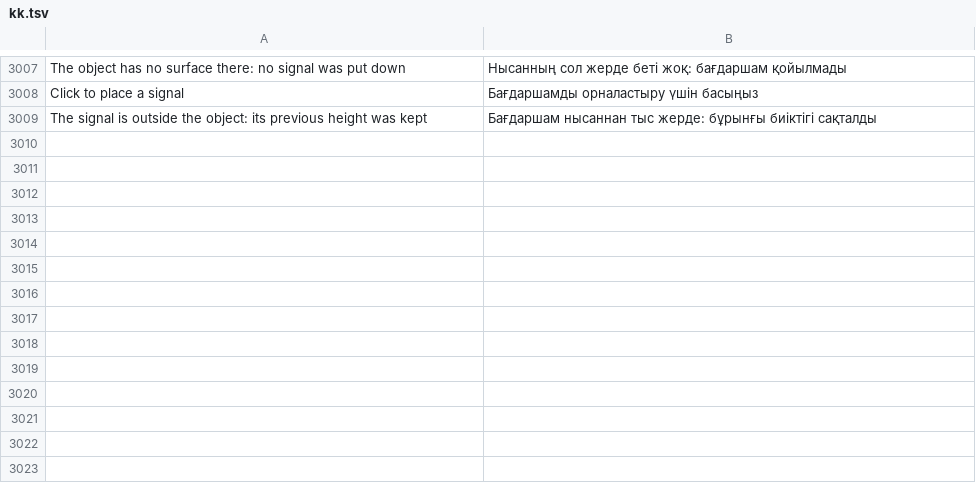
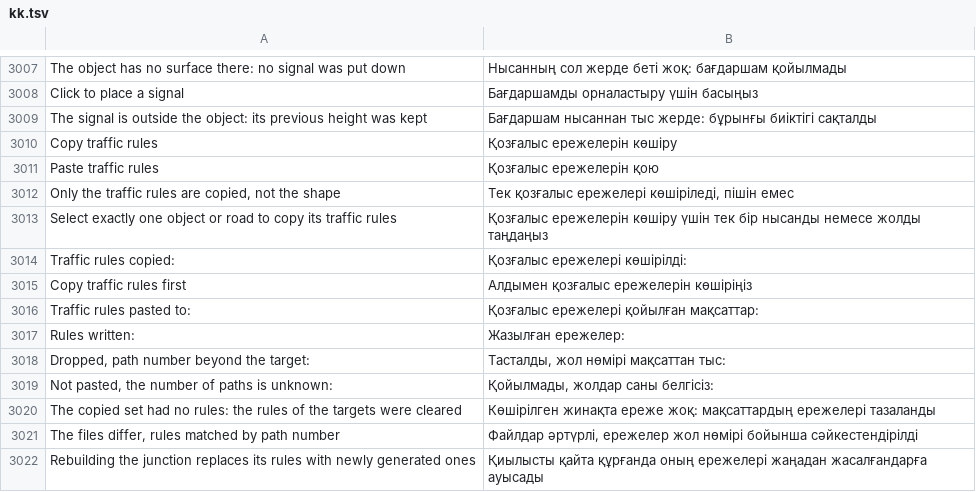
Before and after one commit to yumin278/openMapper, a TSV file: locales/kk.tsv, drawn as a sheet; only a part is shown, gaps mark what is left out; the diff names each change by its address in the sheet, - before the commit and + after, or states it on an @@ line.

```diff
--- a/locales/kk.tsv
+++ b/locales/kk.tsv
+row 3010: Copy traffic rules | Қозғалыс ережелерін көшіру
+row 3011: Paste traffic rules | Қозғалыс ережелерін қою
+row 3012: Only the traffic rules are copied, not the shape | Тек қозғалыс ережелері көшіріледі, пішін емес
+row 3013: Select exactly one object or road to copy its traffic rules | Қозғалыс ережелерін көшіру үшін тек бір нысанды немесе жолды таңдаңыз
+row 3014: Traffic rules copied: | Қозғалыс ережелері көшірілді:
+row 3015: Copy traffic rules first | Алдымен қозғалыс ережелерін көшіріңіз
+row 3016: Traffic rules pasted to: | Қозғалыс ережелері қойылған мақсаттар:
+row 3017: Rules written: | Жазылған ережелер:
+row 3018: Dropped, path number beyond the target: | Тасталды, жол нөмірі мақсаттан тыс:
+row 3019: Not pasted, the number of paths is unknown: | Қойылмады, жолдар саны белгісіз:
+row 3020: The copied set had no rules: the rules of the targets were cleared | Көшірілген жинақта ереже жоқ: мақсаттардың ережелері тазаланды
+row 3021: The files differ, rules matched by path number | Файлдар әртүрлі, ережелер жол нөмірі бойынша сәйкестендірілді
+row 3022: Rebuilding the junction replaces its rules with newly generated ones | Қиылысты қайта құрғанда оның ережелері жаңадан жасалғандарға ауысады
```
Also changed, not shown: locales/be.tsv, locales/hi.tsv, 30 other files.
